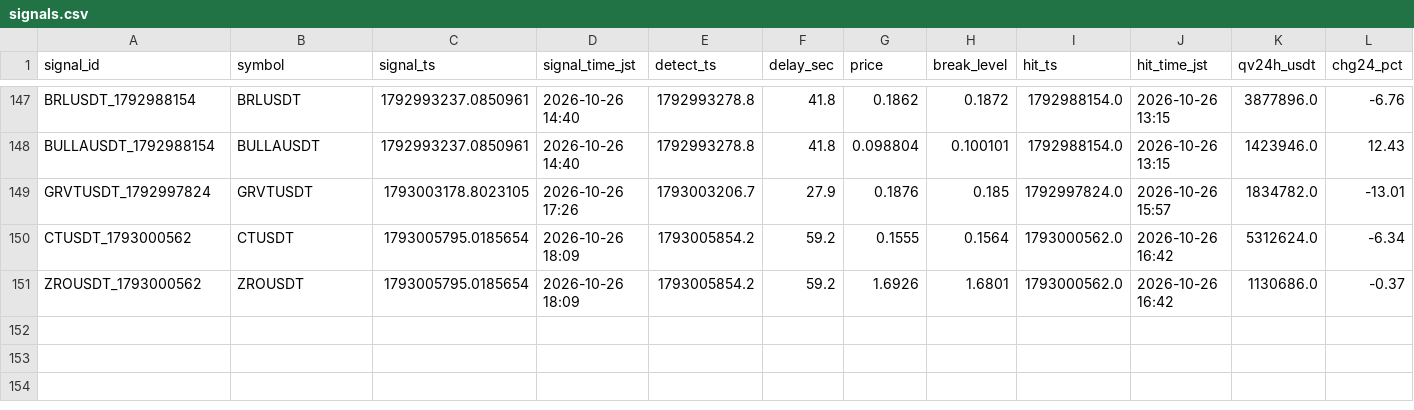
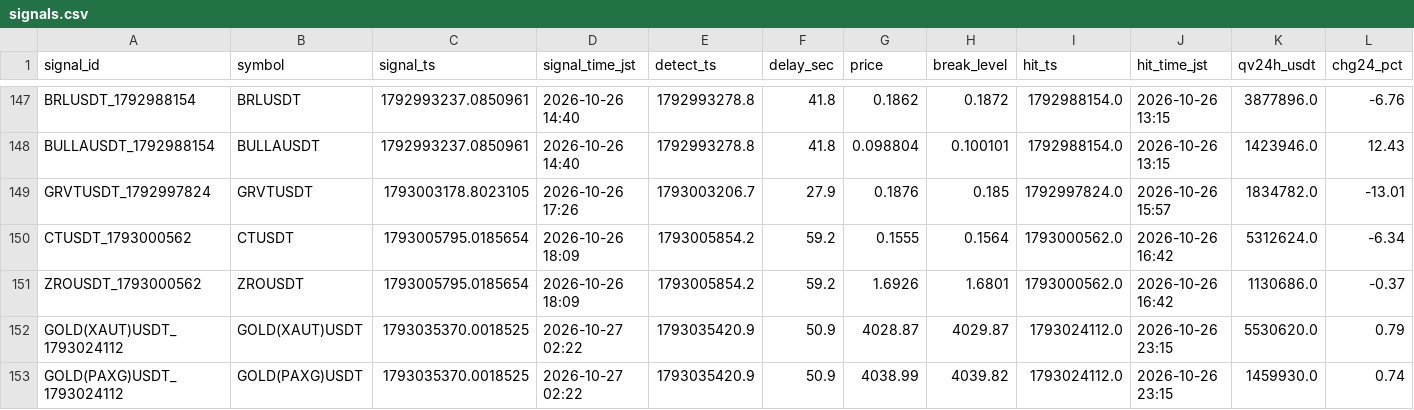
Before and after one commit to hiro1980umare/mexcscreener, a CSV file: signals.csv, drawn as a sheet; only a part is shown, gaps mark what is left out; rows hold the shown columns only; the diff names each change by its address in the sheet, - before the commit and + after, or states it on an @@ line.

```diff
--- a/signals.csv
+++ b/signals.csv
+row 152: GOLD(XAUT)USDT_1793024112 | GOLD(XAUT)USDT | 1793035370.0018525 | 2026-10-27 02:22 | 1793035420.9 | 50.9 | 4028.87 | 4029.87 | 1793024112.0 | 2026-10-26 23:15 | 5530620.0 | 0.79
+row 153: GOLD(PAXG)USDT_1793024112 | GOLD(PAXG)USDT | 1793035370.0018525 | 2026-10-27 02:22 | 1793035420.9 | 50.9 | 4038.99 | 4039.82 | 1793024112.0 | 2026-10-26 23:15 | 1459930.0 | 0.74
```
Also changed, not shown: paper_trades.csv, 4 other files.
